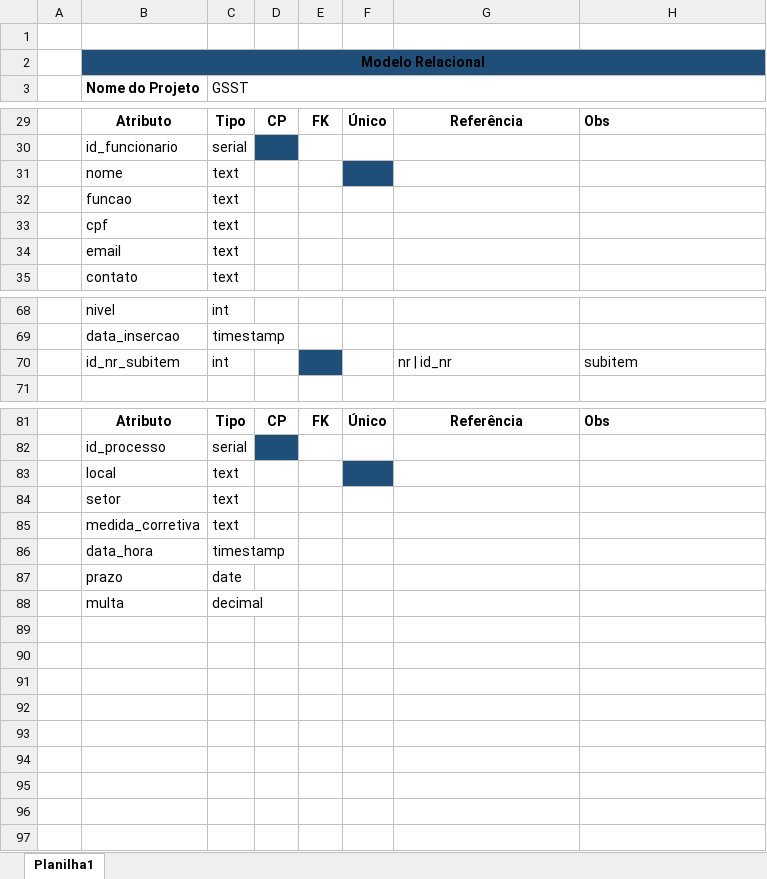
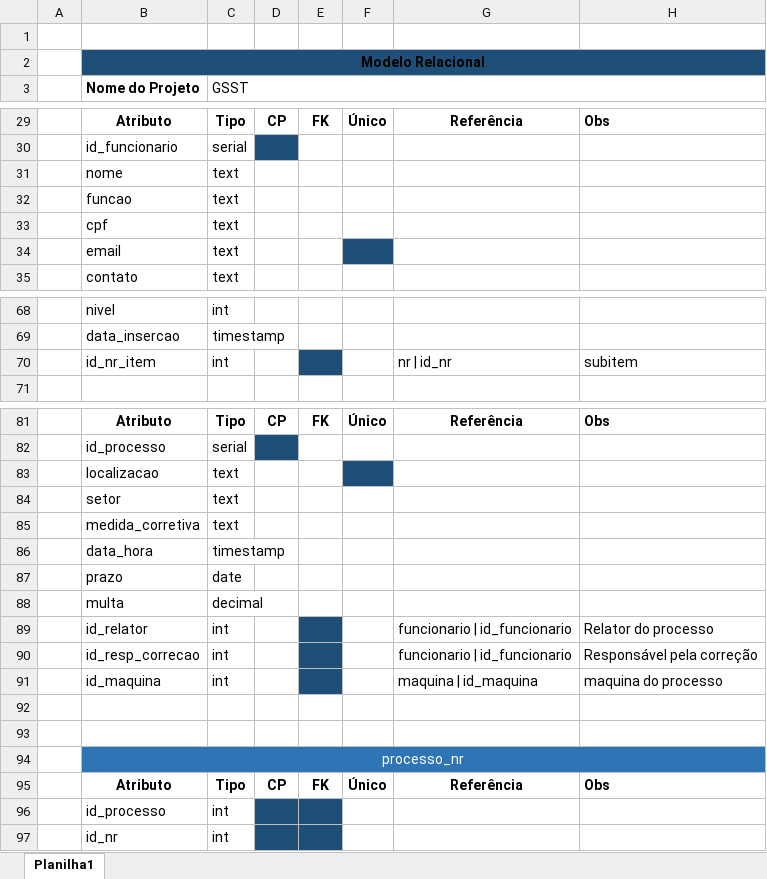
Before and after one commit to jcfreitas2000/GSST, an Excel workbook: Documentos/Banco de dados/DER.xlsx, sheet Planilha1, drawn as a sheet; only a part is shown, gaps mark what is left out; values as stored, in another font and other column widths than the file's, no borders; conditional formats not drawn; the diff covers the shown part only; the diff names each change by its address in the sheet, - before the commit and + after, or states it on an @@ line.

```diff
--- a/Documentos/Banco de dados/DER.xlsx (sheet Planilha1)
+++ b/Documentos/Banco de dados/DER.xlsx (sheet Planilha1)
-F31 fill: #1F4E79
+F31 fill: none
-F34 fill: none
+F34 fill: #1F4E79
-B70 (Nome do Projeto): id_nr_subitem
+B70 (Nome do Projeto): id_nr_item
-B83 (Nome do Projeto): local
+B83 (Nome do Projeto): localizacao
+row 89:  | id_relator | int |  |  |  | funcionario | id_funcionario | Relator do processo
+row 90:  | id_resp_correcao | int |  |  |  | funcionario | id_funcionario | Responsável pela correção
+row 91:  | id_maquina | int |  |  |  | maquina | id_maquina | maquina do processo
+row 92: (empty)
+row 93: (empty)
+row 94:  | processo_nr
+row 95:  | Atributo | Tipo | CP | FK | Único | Referência | Obs
+row 96:  | id_processo | int
+row 97:  | id_nr | int
```
Also changed, not shown: cell formats elsewhere in this sheet, 1 other file.
